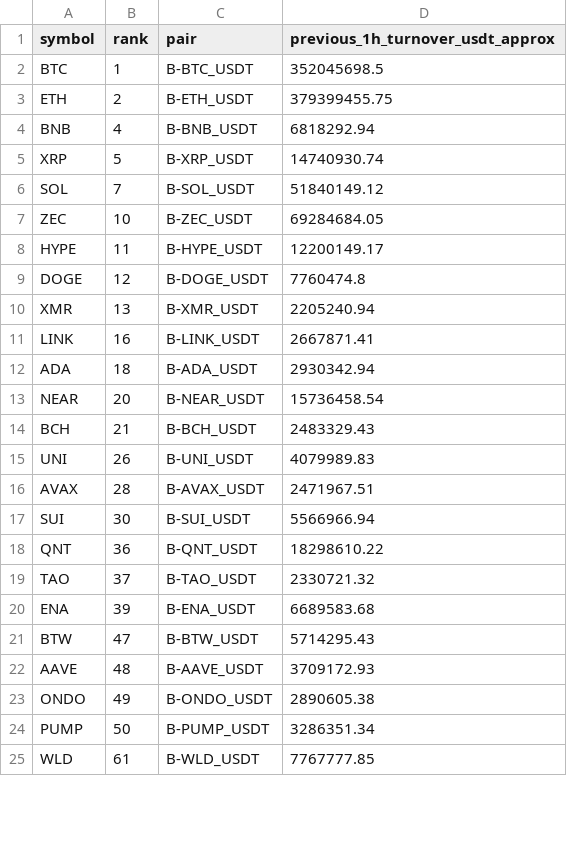
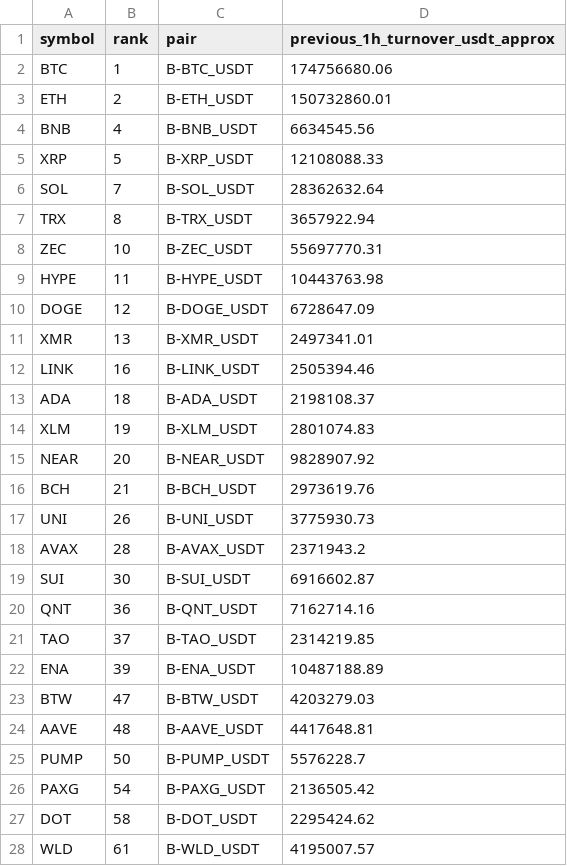
Before and after one commit to jharajesh1210/Guruji, a CSV file: TOP100_CRIPTO_AMC_POC_universe.csv, drawn as a sheet; only a part is shown; the diff covers the shown part only.

```diff
--- a/TOP100_CRIPTO_AMC_POC_universe.csv
+++ b/TOP100_CRIPTO_AMC_POC_universe.csv
@@ -1,25 +1,28 @@
 symbol,rank,pair,previous_1h_turnover_usdt_approx
-BTC,1,B-BTC_USDT,352045698.5
-ETH,2,B-ETH_USDT,379399455.75
-BNB,4,B-BNB_USDT,6818292.94
-XRP,5,B-XRP_USDT,14740930.74
-SOL,7,B-SOL_USDT,51840149.12
-ZEC,10,B-ZEC_USDT,69284684.05
-HYPE,11,B-HYPE_USDT,12200149.17
-DOGE,12,B-DOGE_USDT,7760474.8
-XMR,13,B-XMR_USDT,2205240.94
-LINK,16,B-LINK_USDT,2667871.41
-ADA,18,B-ADA_USDT,2930342.94
-NEAR,20,B-NEAR_USDT,15736458.54
-BCH,21,B-BCH_USDT,2483329.43
-UNI,26,B-UNI_USDT,4079989.83
-AVAX,28,B-AVAX_USDT,2471967.51
-SUI,30,B-SUI_USDT,5566966.94
-QNT,36,B-QNT_USDT,18298610.22
-TAO,37,B-TAO_USDT,2330721.32
-ENA,39,B-ENA_USDT,6689583.68
-BTW,47,B-BTW_USDT,5714295.43
-AAVE,48,B-AAVE_USDT,3709172.93
-ONDO,49,B-ONDO_USDT,2890605.38
-PUMP,50,B-PUMP_USDT,3286351.34
-WLD,61,B-WLD_USDT,7767777.85
+BTC,1,B-BTC_USDT,174756680.06
+ETH,2,B-ETH_USDT,150732860.01
+BNB,4,B-BNB_USDT,6634545.56
+XRP,5,B-XRP_USDT,12108088.33
+SOL,7,B-SOL_USDT,28362632.64
+TRX,8,B-TRX_USDT,3657922.94
+ZEC,10,B-ZEC_USDT,55697770.31
+HYPE,11,B-HYPE_USDT,10443763.98
+DOGE,12,B-DOGE_USDT,6728647.09
+XMR,13,B-XMR_USDT,2497341.01
+LINK,16,B-LINK_USDT,2505394.46
+ADA,18,B-ADA_USDT,2198108.37
+XLM,19,B-XLM_USDT,2801074.83
+NEAR,20,B-NEAR_USDT,9828907.92
+BCH,21,B-BCH_USDT,2973619.76
+UNI,26,B-UNI_USDT,3775930.73
+AVAX,28,B-AVAX_USDT,2371943.2
+SUI,30,B-SUI_USDT,6916602.87
+QNT,36,B-QNT_USDT,7162714.16
+TAO,37,B-TAO_USDT,2314219.85
+ENA,39,B-ENA_USDT,10487188.89
+BTW,47,B-BTW_USDT,4203279.03
+AAVE,48,B-AAVE_USDT,4417648.81
+PUMP,50,B-PUMP_USDT,5576228.7
+PAXG,54,B-PAXG_USDT,2136505.42
+DOT,58,B-DOT_USDT,2295424.62
+WLD,61,B-WLD_USDT,4195007.57
```
Also changed, not shown: 3 edited cells elsewhere in this file, 1 other file.
